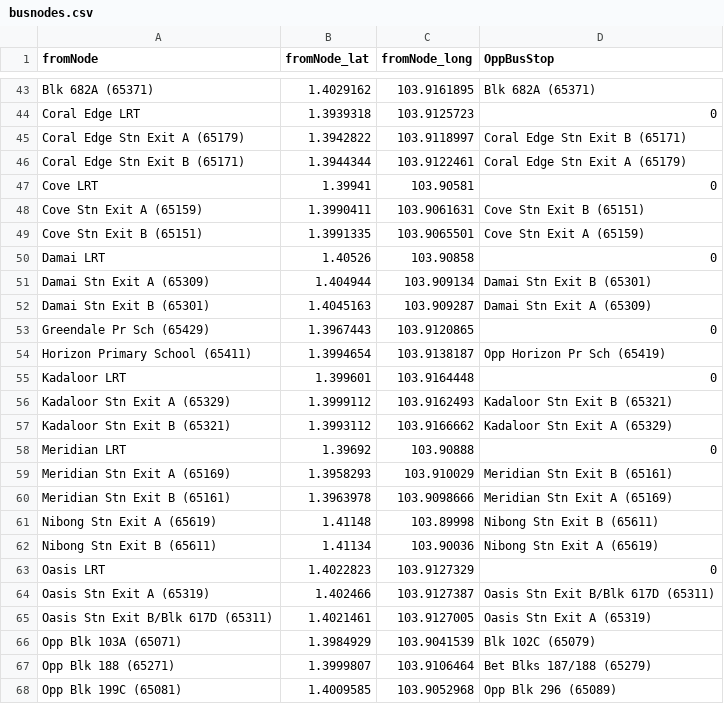
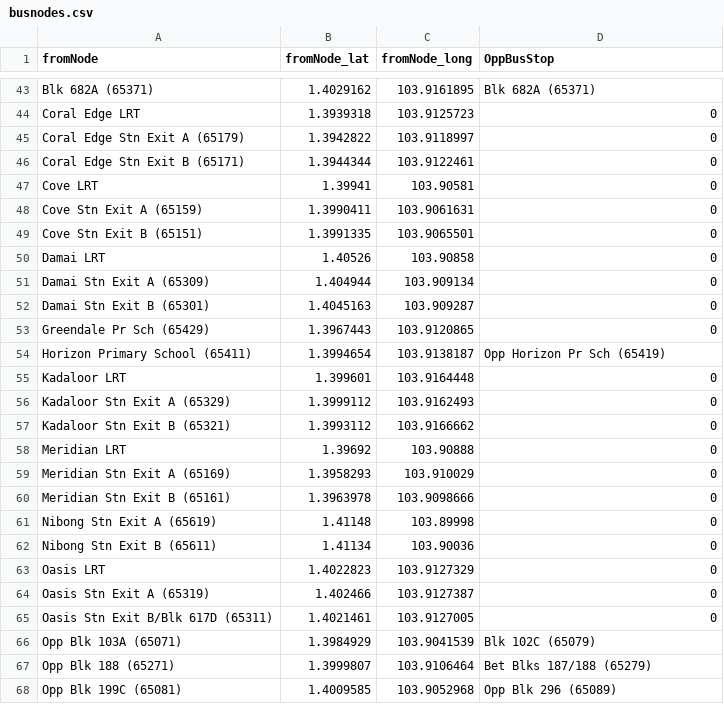
Before and after one commit to tyco764/ICT1008Proj, a CSV file: csv/busnodes.csv, drawn as a sheet; only a part is shown, gaps mark what is left out; the diff covers the shown part only.

```diff
--- a/csv/busnodes.csv
+++ b/csv/busnodes.csv
@@ -44,10 +44,10 @@ Blk 682A (65371),1.4029162,103.9161895,Blk 682A (65371)
 Coral Edge LRT,1.3939318,103.9125723,0
-Coral Edge Stn Exit A (65179),1.3942822,103.9118997,Coral Edge Stn Exit B (65171)
-Coral Edge Stn Exit B (65171),1.3944344,103.9122461,Coral Edge Stn Exit A (65179)
+Coral Edge Stn Exit A (65179),1.3942822,103.9118997,0
+Coral Edge Stn Exit B (65171),1.3944344,103.9122461,0
 Cove LRT,1.39941,103.90581,0
-Cove Stn Exit A (65159),1.3990411,103.9061631,Cove Stn Exit B (65151)
-Cove Stn Exit B (65151),1.3991335,103.9065501,Cove Stn Exit A (65159)
+Cove Stn Exit A (65159),1.3990411,103.9061631,0
+Cove Stn Exit B (65151),1.3991335,103.9065501,0
 Damai LRT,1.40526,103.90858,0
-Damai Stn Exit A (65309),1.404944,103.909134,Damai Stn Exit B (65301)
-Damai Stn Exit B (65301),1.4045163,103.909287,Damai Stn Exit A (65309)
+Damai Stn Exit A (65309),1.404944,103.909134,0
+Damai Stn Exit B (65301),1.4045163,103.909287,0
 Greendale Pr Sch (65429),1.3967443,103.9120865,0
@@ -55,12 +55,12 @@ Horizon Primary School (65411),1.3994654,103.9138187,Opp Horizon Pr Sch (65419)
 Kadaloor LRT,1.399601,103.9164448,0
-Kadaloor Stn Exit A (65329),1.3999112,103.9162493,Kadaloor Stn Exit B (65321)
-Kadaloor Stn Exit B (65321),1.3993112,103.9166662,Kadaloor Stn Exit A (65329)
+Kadaloor Stn Exit A (65329),1.3999112,103.9162493,0
+Kadaloor Stn Exit B (65321),1.3993112,103.9166662,0
 Meridian LRT,1.39692,103.90888,0
-Meridian Stn Exit A (65169),1.3958293,103.910029,Meridian Stn Exit B (65161)
-Meridian Stn Exit B (65161),1.3963978,103.9098666,Meridian Stn Exit A (65169)
-Nibong Stn Exit A (65619),1.41148,103.89998,Nibong Stn Exit B (65611)
-Nibong Stn Exit B (65611),1.41134,103.90036,Nibong Stn Exit A (65619)
+Meridian Stn Exit A (65169),1.3958293,103.910029,0
+Meridian Stn Exit B (65161),1.3963978,103.9098666,0
+Nibong Stn Exit A (65619),1.41148,103.89998,0
+Nibong Stn Exit B (65611),1.41134,103.90036,0
 Oasis LRT,1.4022823,103.9127329,0
-Oasis Stn Exit A (65319),1.402466,103.9127387,Oasis Stn Exit B/Blk 617D (65311)
-Oasis Stn Exit B/Blk 617D (65311),1.4021461,103.9127005,Oasis Stn Exit A (65319)
+Oasis Stn Exit A (65319),1.402466,103.9127387,0
+Oasis Stn Exit B/Blk 617D (65311),1.4021461,103.9127005,0
 Opp Blk 103A (65071),1.3984929,103.9041539,Blk 102C (65079)
```
Also changed, not shown: 4 edited cells elsewhere in this file, 2 other files.
